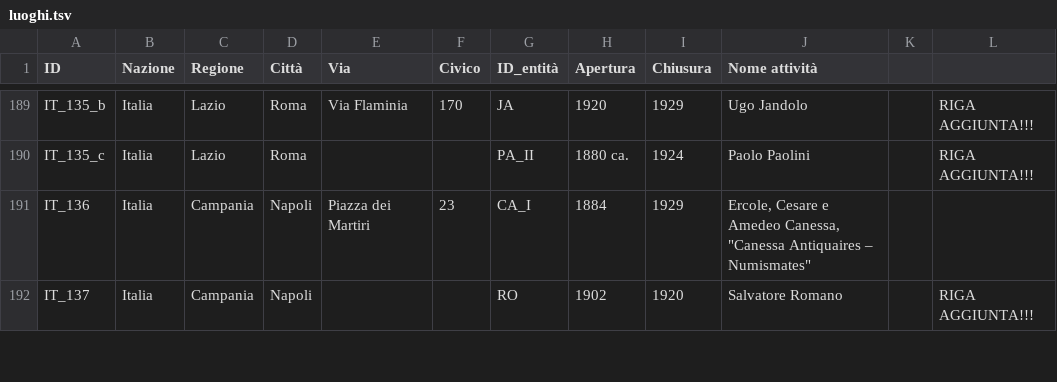
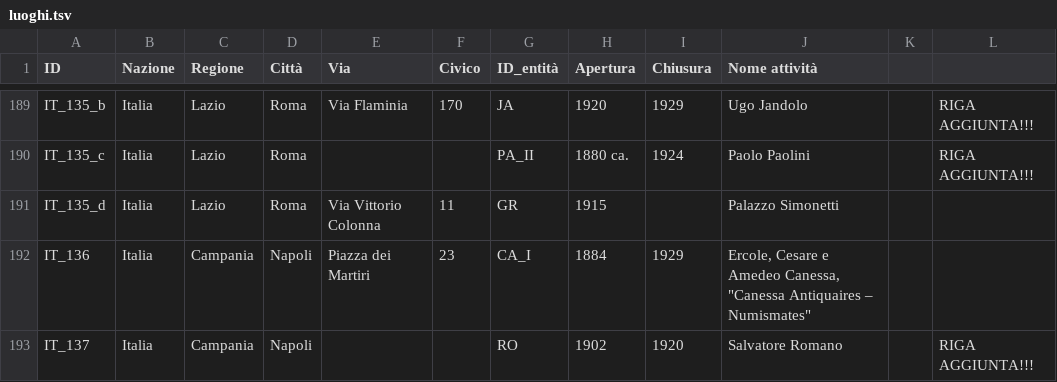
Before and after one commit to FondazioneFedericoZeri/Mercato_dell_arte, a TSV file: data/luoghi.tsv, drawn as a sheet; only a part is shown, gaps mark what is left out; the diff names each change by its address in the sheet, - before the commit and + after, or states it on an @@ line.

```diff
--- a/data/luoghi.tsv
+++ b/data/luoghi.tsv
+row 191: IT_135_d | Italia | Lazio | Roma | Via Vittorio Colonna | 11 | GR | 1915 |  | Palazzo Simonetti
```
Also changed, not shown: data/didascalie.tsv, 4 other files.
